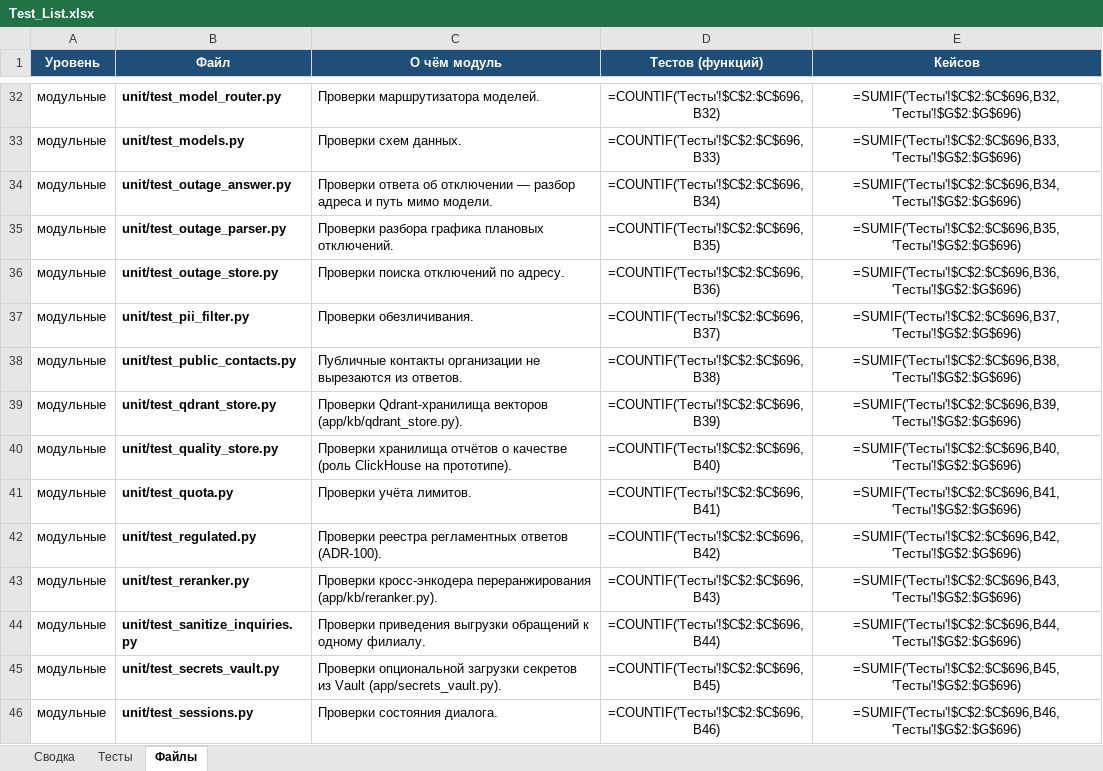
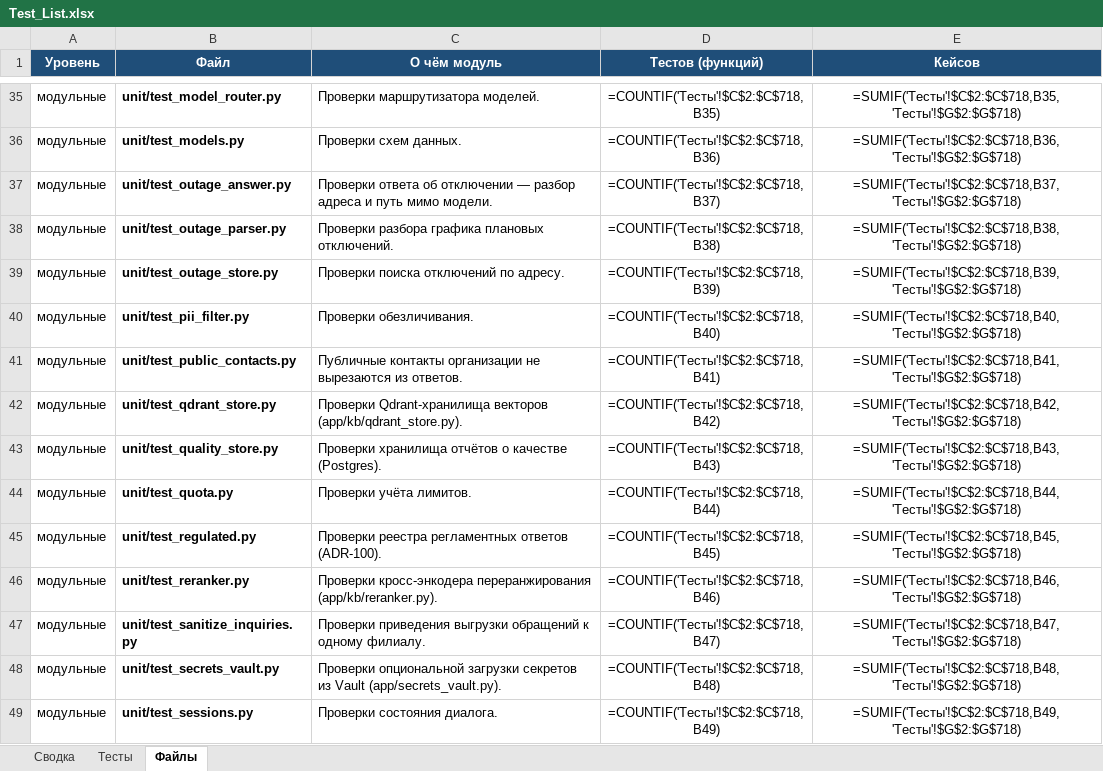
Before and after one commit to barinoff1989/vodokanal-assistant, an Excel workbook: AI_docs/Test_List.xlsx, sheet Файлы, drawn as a sheet; only a part is shown, gaps mark what is left out; values as stored, in another font and other column widths than the file's, no borders; formulas without a stored value are shown as written; addresses are those after the commit; the diff covers the shown part only; the diff names each change by its address in the sheet, - before the commit and + after, or states it on an @@ line.

```diff
--- a/AI_docs/Test_List.xlsx (sheet Файлы)
+++ b/AI_docs/Test_List.xlsx (sheet Файлы)
-D35 (Тестов (функций)): =COUNTIF('Тесты'!$C$2:$C$696,B32)
+D35 (Тестов (функций)): =COUNTIF('Тесты'!$C$2:$C$718,B35)
-E35 (Кейсов): =SUMIF('Тесты'!$C$2:$C$696,B32,'Тесты'!$G$2:$G$696)
+E35 (Кейсов): =SUMIF('Тесты'!$C$2:$C$718,B35,'Тесты'!$G$2:$G$718)
-D36 (Тестов (функций)): =COUNTIF('Тесты'!$C$2:$C$696,B33)
+D36 (Тестов (функций)): =COUNTIF('Тесты'!$C$2:$C$718,B36)
-E36 (Кейсов): =SUMIF('Тесты'!$C$2:$C$696,B33,'Тесты'!$G$2:$G$696)
+E36 (Кейсов): =SUMIF('Тесты'!$C$2:$C$718,B36,'Тесты'!$G$2:$G$718)
-D37 (Тестов (функций)): =COUNTIF('Тесты'!$C$2:$C$696,B34)
+D37 (Тестов (функций)): =COUNTIF('Тесты'!$C$2:$C$718,B37)
-E37 (Кейсов): =SUMIF('Тесты'!$C$2:$C$696,B34,'Тесты'!$G$2:$G$696)
+E37 (Кейсов): =SUMIF('Тесты'!$C$2:$C$718,B37,'Тесты'!$G$2:$G$718)
-D38 (Тестов (функций)): =COUNTIF('Тесты'!$C$2:$C$696,B35)
+D38 (Тестов (функций)): =COUNTIF('Тесты'!$C$2:$C$718,B38)
-E38 (Кейсов): =SUMIF('Тесты'!$C$2:$C$696,B35,'Тесты'!$G$2:$G$696)
+E38 (Кейсов): =SUMIF('Тесты'!$C$2:$C$718,B38,'Тесты'!$G$2:$G$718)
-D39 (Тестов (функций)): =COUNTIF('Тесты'!$C$2:$C$696,B36)
+D39 (Тестов (функций)): =COUNTIF('Тесты'!$C$2:$C$718,B39)
-E39 (Кейсов): =SUMIF('Тесты'!$C$2:$C$696,B36,'Тесты'!$G$2:$G$696)
+E39 (Кейсов): =SUMIF('Тесты'!$C$2:$C$718,B39,'Тесты'!$G$2:$G$718)
-D40 (Тестов (функций)): =COUNTIF('Тесты'!$C$2:$C$696,B37)
+D40 (Тестов (функций)): =COUNTIF('Тесты'!$C$2:$C$718,B40)
-E40 (Кейсов): =SUMIF('Тесты'!$C$2:$C$696,B37,'Тесты'!$G$2:$G$696)
+E40 (Кейсов): =SUMIF('Тесты'!$C$2:$C$718,B40,'Тесты'!$G$2:$G$718)
-D41 (Тестов (функций)): =COUNTIF('Тесты'!$C$2:$C$696,B38)
+D41 (Тестов (функций)): =COUNTIF('Тесты'!$C$2:$C$718,B41)
-E41 (Кейсов): =SUMIF('Тесты'!$C$2:$C$696,B38,'Тесты'!$G$2:$G$696)
+E41 (Кейсов): =SUMIF('Тесты'!$C$2:$C$718,B41,'Тесты'!$G$2:$G$718)
-D42 (Тестов (функций)): =COUNTIF('Тесты'!$C$2:$C$696,B39)
+D42 (Тестов (функций)): =COUNTIF('Тесты'!$C$2:$C$718,B42)
-E42 (Кейсов): =SUMIF('Тесты'!$C$2:$C$696,B39,'Тесты'!$G$2:$G$696)
+E42 (Кейсов): =SUMIF('Тесты'!$C$2:$C$718,B42,'Тесты'!$G$2:$G$718)
-C43 (О чём модуль): …о качестве (роль ClickHouse на прототипе).
+C43 (О чём модуль): …о качестве (Postgres).
-D43 (Тестов (функций)): =COUNTIF('Тесты'!$C$2:$C$696,B40)
+D43 (Тестов (функций)): =COUNTIF('Тесты'!$C$2:$C$718,B43)
-E43 (Кейсов): =SUMIF('Тесты'!$C$2:$C$696,B40,'Тесты'!$G$2:$G$696)
+E43 (Кейсов): =SUMIF('Тесты'!$C$2:$C$718,B43,'Тесты'!$G$2:$G$718)
-D44 (Тестов (функций)): =COUNTIF('Тесты'!$C$2:$C$696,B41)
+D44 (Тестов (функций)): =COUNTIF('Тесты'!$C$2:$C$718,B44)
-E44 (Кейсов): =SUMIF('Тесты'!$C$2:$C$696,B41,'Тесты'!$G$2:$G$696)
+E44 (Кейсов): =SUMIF('Тесты'!$C$2:$C$718,B44,'Тесты'!$G$2:$G$718)
-D45 (Тестов (функций)): =COUNTIF('Тесты'!$C$2:$C$696,B42)
+D45 (Тестов (функций)): =COUNTIF('Тесты'!$C$2:$C$718,B45)
-E45 (Кейсов): =SUMIF('Тесты'!$C$2:$C$696,B42,'Тесты'!$G$2:$G$696)
+E45 (Кейсов): =SUMIF('Тесты'!$C$2:$C$718,B45,'Тесты'!$G$2:$G$718)
-D46 (Тестов (функций)): =COUNTIF('Тесты'!$C$2:$C$696,B43)
+D46 (Тестов (функций)): =COUNTIF('Тесты'!$C$2:$C$718,B46)
-E46 (Кейсов): =SUMIF('Тесты'!$C$2:$C$696,B43,'Тесты'!$G$2:$G$696)
+E46 (Кейсов): =SUMIF('Тесты'!$C$2:$C$718,B46,'Тесты'!$G$2:$G$718)
-D47 (Тестов (функций)): =COUNTIF('Тесты'!$C$2:$C$696,B44)
+D47 (Тестов (функций)): =COUNTIF('Тесты'!$C$2:$C$718,B47)
-E47 (Кейсов): =SUMIF('Тесты'!$C$2:$C$696,B44,'Тесты'!$G$2:$G$696)
+E47 (Кейсов): =SUMIF('Тесты'!$C$2:$C$718,B47,'Тесты'!$G$2:$G$718)
-D48 (Тестов (функций)): =COUNTIF('Тесты'!$C$2:$C$696,B45)
+D48 (Тестов (функций)): =COUNTIF('Тесты'!$C$2:$C$718,B48)
-E48 (Кейсов): =SUMIF('Тесты'!$C$2:$C$696,B45,'Тесты'!$G$2:$G$696)
+E48 (Кейсов): =SUMIF('Тесты'!$C$2:$C$718,B48,'Тесты'!$G$2:$G$718)
-D49 (Тестов (функций)): =COUNTIF('Тесты'!$C$2:$C$696,B46)
+D49 (Тестов (функций)): =COUNTIF('Тесты'!$C$2:$C$718,B49)
-E49 (Кейсов): =SUMIF('Тесты'!$C$2:$C$696,B46,'Тесты'!$G$2:$G$696)
+E49 (Кейсов): =SUMIF('Тесты'!$C$2:$C$718,B49,'Тесты'!$G$2:$G$718)
```
Also changed, not shown: 3 added rows and 69 edited cells elsewhere in this sheet, sheet Тесты, sheet Сводка, AI_docs/Tech_Stack_Matrix.xlsx, 13 other files.
